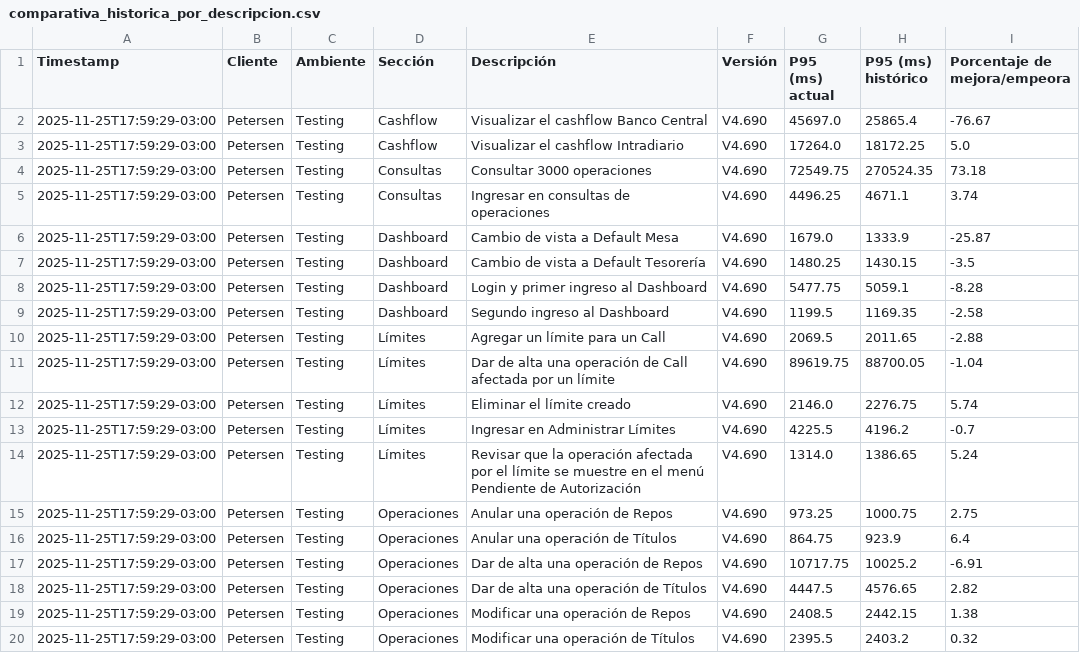
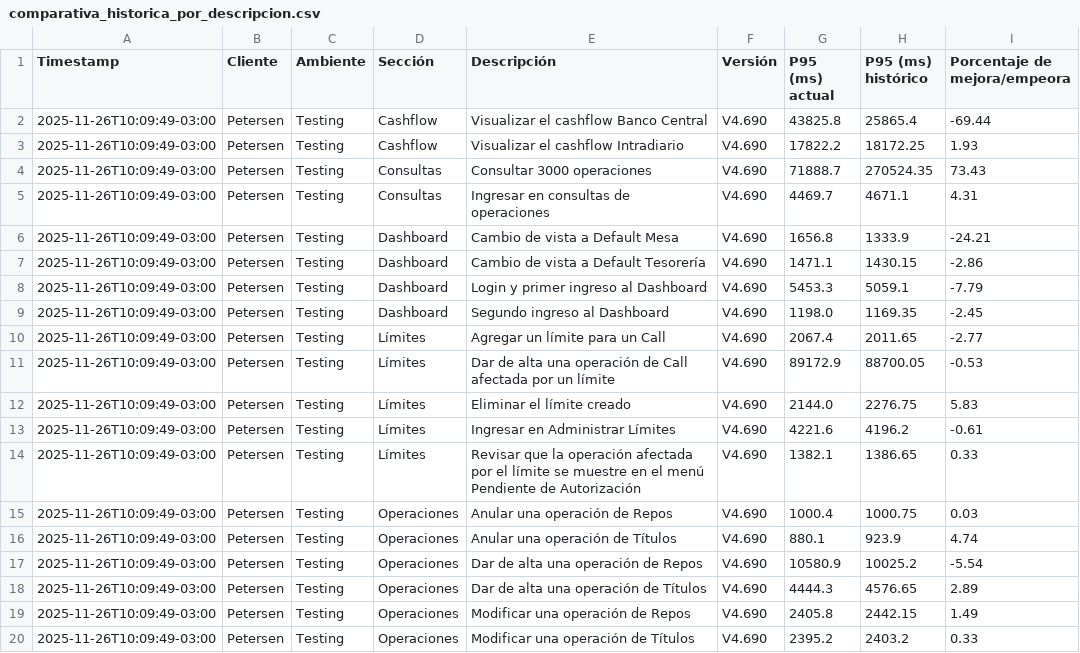
Before and after one commit to chbazan/tr_cypress_reports, a CSV file: Testing/Petersen/V4.690/comparativa_historica_por_descripcion.csv, drawn as a sheet.

```diff
--- a/Testing/Petersen/V4.690/comparativa_historica_por_descripcion.csv
+++ b/Testing/Petersen/V4.690/comparativa_historica_por_descripcion.csv
@@ -1,20 +1,20 @@
 Timestamp,Cliente,Ambiente,Sección,Descripción,Versión,P95 (ms) actual,P95 (ms) histórico,Porcentaje de mejora/empeora
-2025-11-25T17:59:29-03:00,Petersen,Testing,Cashflow,Visualizar el cashflow Banco Central,V4.690,45697.0,25865.4,-76.67
-2025-11-25T17:59:29-03:00,Petersen,Testing,Cashflow,Visualizar el cashflow Intradiario,V4.690,17264.0,18172.25,5.0
-2025-11-25T17:59:29-03:00,Petersen,Testing,Consultas,Consultar 3000 operaciones,V4.690,72549.75,270524.35,73.18
-2025-11-25T17:59:29-03:00,Petersen,Testing,Consultas,Ingresar en consultas de operaciones,V4.690,4496.25,4671.1,3.74
-2025-11-25T17:59:29-03:00,Petersen,Testing,Dashboard,Cambio de vista a Default Mesa,V4.690,1679.0,1333.9,-25.87
-2025-11-25T17:59:29-03:00,Petersen,Testing,Dashboard,Cambio de vista a Default Tesorería,V4.690,1480.25,1430.15,-3.5
-2025-11-25T17:59:29-03:00,Petersen,Testing,Dashboard,Login y primer ingreso al Dashboard,V4.690,5477.75,5059.1,-8.28
-2025-11-25T17:59:29-03:00,Petersen,Testing,Dashboard,Segundo ingreso al Dashboard,V4.690,1199.5,1169.35,-2.58
-2025-11-25T17:59:29-03:00,Petersen,Testing,Límites,Agregar un límite para un Call,V4.690,2069.5,2011.65,-2.88
-2025-11-25T17:59:29-03:00,Petersen,Testing,Límites,Dar de alta una operación de Call afectada por un límite,V4.690,89619.75,88700.05,-1.04
-2025-11-25T17:59:29-03:00,Petersen,Testing,Límites,Eliminar el límite creado,V4.690,2146.0,2276.75,5.74
-2025-11-25T17:59:29-03:00,Petersen,Testing,Límites,Ingresar en Administrar Límites,V4.690,4225.5,4196.2,-0.7
-2025-11-25T17:59:29-03:00,Petersen,Testing,Límites,Revisar que la operación afectada por el límite se muestre en el menú Pendiente de Autorización,V4.690,1314.0,1386.65,5.24
-2025-11-25T17:59:29-03:00,Petersen,Testing,Operaciones,Anular una operación de Repos,V4.690,973.25,1000.75,2.75
-2025-11-25T17:59:29-03:00,Petersen,Testing,Operaciones,Anular una operación de Títulos,V4.690,864.75,923.9,6.4
-2025-11-25T17:59:29-03:00,Petersen,Testing,Operaciones,Dar de alta una operación de Repos,V4.690,10717.75,10025.2,-6.91
-2025-11-25T17:59:29-03:00,Petersen,Testing,Operaciones,Dar de alta una operación de Títulos,V4.690,4447.5,4576.65,2.82
-2025-11-25T17:59:29-03:00,Petersen,Testing,Operaciones,Modificar una operación de Repos,V4.690,2408.5,2442.15,1.38
-2025-11-25T17:59:29-03:00,Petersen,Testing,Operaciones,Modificar una operación de Títulos,V4.690,2395.5,2403.2,0.32
+2025-11-26T10:09:49-03:00,Petersen,Testing,Cashflow,Visualizar el cashflow Banco Central,V4.690,43825.8,25865.4,-69.44
+2025-11-26T10:09:49-03:00,Petersen,Testing,Cashflow,Visualizar el cashflow Intradiario,V4.690,17822.2,18172.25,1.93
+2025-11-26T10:09:49-03:00,Petersen,Testing,Consultas,Consultar 3000 operaciones,V4.690,71888.7,270524.35,73.43
+2025-11-26T10:09:49-03:00,Petersen,Testing,Consultas,Ingresar en consultas de operaciones,V4.690,4469.7,4671.1,4.31
+2025-11-26T10:09:49-03:00,Petersen,Testing,Dashboard,Cambio de vista a Default Mesa,V4.690,1656.8,1333.9,-24.21
+2025-11-26T10:09:49-03:00,Petersen,Testing,Dashboard,Cambio de vista a Default Tesorería,V4.690,1471.1,1430.15,-2.86
+2025-11-26T10:09:49-03:00,Petersen,Testing,Dashboard,Login y primer ingreso al Dashboard,V4.690,5453.3,5059.1,-7.79
+2025-11-26T10:09:49-03:00,Petersen,Testing,Dashboard,Segundo ingreso al Dashboard,V4.690,1198.0,1169.35,-2.45
+2025-11-26T10:09:49-03:00,Petersen,Testing,Límites,Agregar un límite para un Call,V4.690,2067.4,2011.65,-2.77
+2025-11-26T10:09:49-03:00,Petersen,Testing,Límites,Dar de alta una operación de Call afectada por un límite,V4.690,89172.9,88700.05,-0.53
+2025-11-26T10:09:49-03:00,Petersen,Testing,Límites,Eliminar el límite creado,V4.690,2144.0,2276.75,5.83
+2025-11-26T10:09:49-03:00,Petersen,Testing,Límites,Ingresar en Administrar Límites,V4.690,4221.6,4196.2,-0.61
+2025-11-26T10:09:49-03:00,Petersen,Testing,Límites,Revisar que la operación afectada por el límite se muestre en el menú Pendiente de Autorización,V4.690,1382.1,1386.65,0.33
+2025-11-26T10:09:49-03:00,Petersen,Testing,Operaciones,Anular una operación de Repos,V4.690,1000.4,1000.75,0.03
+2025-11-26T10:09:49-03:00,Petersen,Testing,Operaciones,Anular una operación de Títulos,V4.690,880.1,923.9,4.74
+2025-11-26T10:09:49-03:00,Petersen,Testing,Operaciones,Dar de alta una operación de Repos,V4.690,10580.9,10025.2,-5.54
+2025-11-26T10:09:49-03:00,Petersen,Testing,Operaciones,Dar de alta una operación de Títulos,V4.690,4444.3,4576.65,2.89
+2025-11-26T10:09:49-03:00,Petersen,Testing,Operaciones,Modificar una operación de Repos,V4.690,2405.8,2442.15,1.49
+2025-11-26T10:09:49-03:00,Petersen,Testing,Operaciones,Modificar una operación de Títulos,V4.690,2395.2,2403.2,0.33
```
Also changed, not shown: Testing/Petersen/V4.690/comparativa_historica_por_seccion.csv, Testing/Petersen/V4.690/comparativa_por_descripcion_vs_V4.686.csv, 7 other files.
